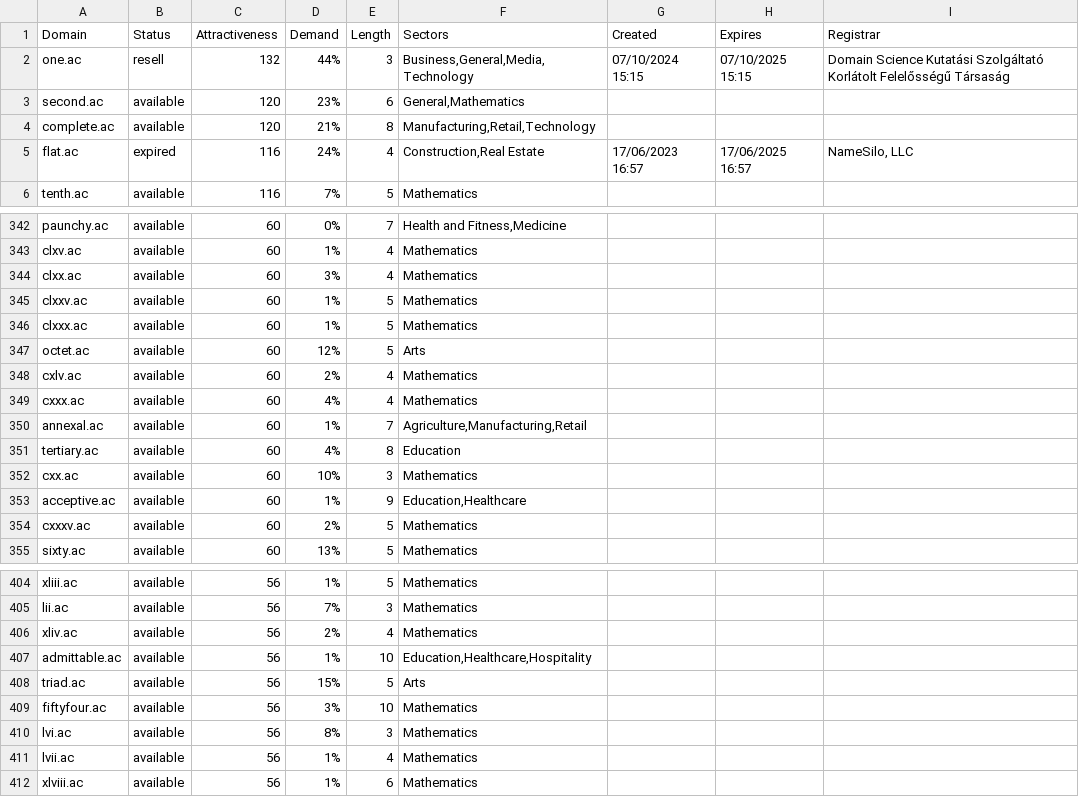
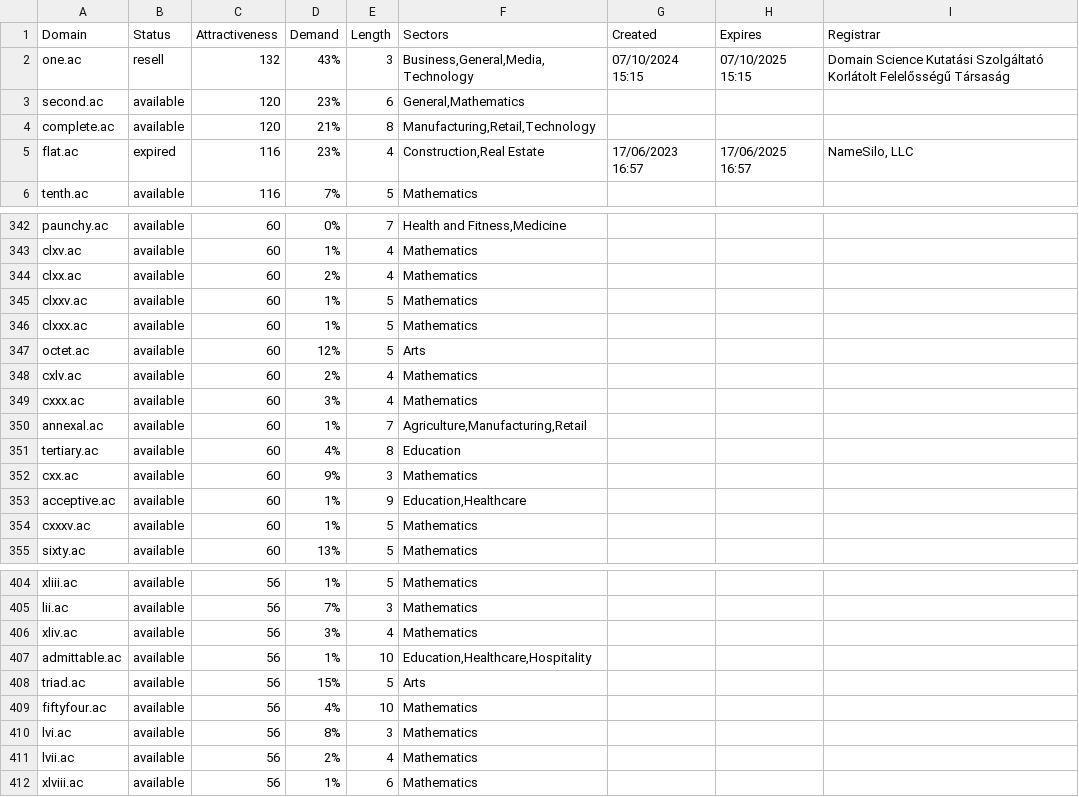
Before and after one commit to UniqueDomains/ac-oneword-domains, a CSV file: ac.csv, drawn as a sheet; only a part is shown, gaps mark what is left out; the diff covers the shown part only.

```diff
--- a/ac.csv
+++ b/ac.csv
@@ -1,6 +1,6 @@
 Domain,Status,Attractiveness,Demand,Length,Sectors,Created,Expires,Registrar
-one.ac,resell,132,44%,3,"Business,General,Media,Technology",07/10/2024 15:15,07/10/2025 15:15,Domain Science Kutatási Szolgáltató Korlátolt Felelősségű Társaság
+one.ac,resell,132,43%,3,"Business,General,Media,Technology",07/10/2024 15:15,07/10/2025 15:15,Domain Science Kutatási Szolgáltató Korlátolt Felelősségű Társaság
 second.ac,available,120,23%,6,"General,Mathematics",,,
 complete.ac,available,120,21%,8,"Manufacturing,Retail,Technology",,,
-flat.ac,expired,116,24%,4,"Construction,Real Estate",17/06/2023 16:57,17/06/2025 16:57,"NameSilo, LLC"
+flat.ac,expired,116,23%,4,"Construction,Real Estate",17/06/2023 16:57,17/06/2025 16:57,"NameSilo, LLC"
 tenth.ac,available,116,7%,5,Mathematics,,,
@@ -343,3 +343,3 @@ paunchy.ac,available,60,0%,7,"Health and Fitness,Medicine",,,
 clxv.ac,available,60,1%,4,Mathematics,,,
-clxx.ac,available,60,3%,4,Mathematics,,,
+clxx.ac,available,60,2%,4,Mathematics,,,
 clxxv.ac,available,60,1%,5,Mathematics,,,
@@ -348,8 +348,8 @@ octet.ac,available,60,12%,5,Arts,,,
 cxlv.ac,available,60,2%,4,Mathematics,,,
-cxxx.ac,available,60,4%,4,Mathematics,,,
+cxxx.ac,available,60,3%,4,Mathematics,,,
 annexal.ac,available,60,1%,7,"Agriculture,Manufacturing,Retail",,,
 tertiary.ac,available,60,4%,8,Education,,,
-cxx.ac,available,60,10%,3,Mathematics,,,
+cxx.ac,available,60,9%,3,Mathematics,,,
 acceptive.ac,available,60,1%,9,"Education,Healthcare",,,
-cxxxv.ac,available,60,2%,5,Mathematics,,,
+cxxxv.ac,available,60,1%,5,Mathematics,,,
 sixty.ac,available,60,13%,5,Mathematics,,,
@@ -405,8 +405,8 @@ xliii.ac,available,56,1%,5,Mathematics,,,
 lii.ac,available,56,7%,3,Mathematics,,,
-xliv.ac,available,56,2%,4,Mathematics,,,
+xliv.ac,available,56,3%,4,Mathematics,,,
 admittable.ac,available,56,1%,10,"Education,Healthcare,Hospitality",,,
 triad.ac,available,56,15%,5,Arts,,,
-fiftyfour.ac,available,56,3%,10,Mathematics,,,
+fiftyfour.ac,available,56,4%,10,Mathematics,,,
 lvi.ac,available,56,8%,3,Mathematics,,,
-lvii.ac,available,56,1%,4,Mathematics,,,
+lvii.ac,available,56,2%,4,Mathematics,,,
 xlviii.ac,available,56,1%,6,Mathematics,,,
```
Also changed, not shown: 46 edited cells elsewhere in this file, 2 other files.
